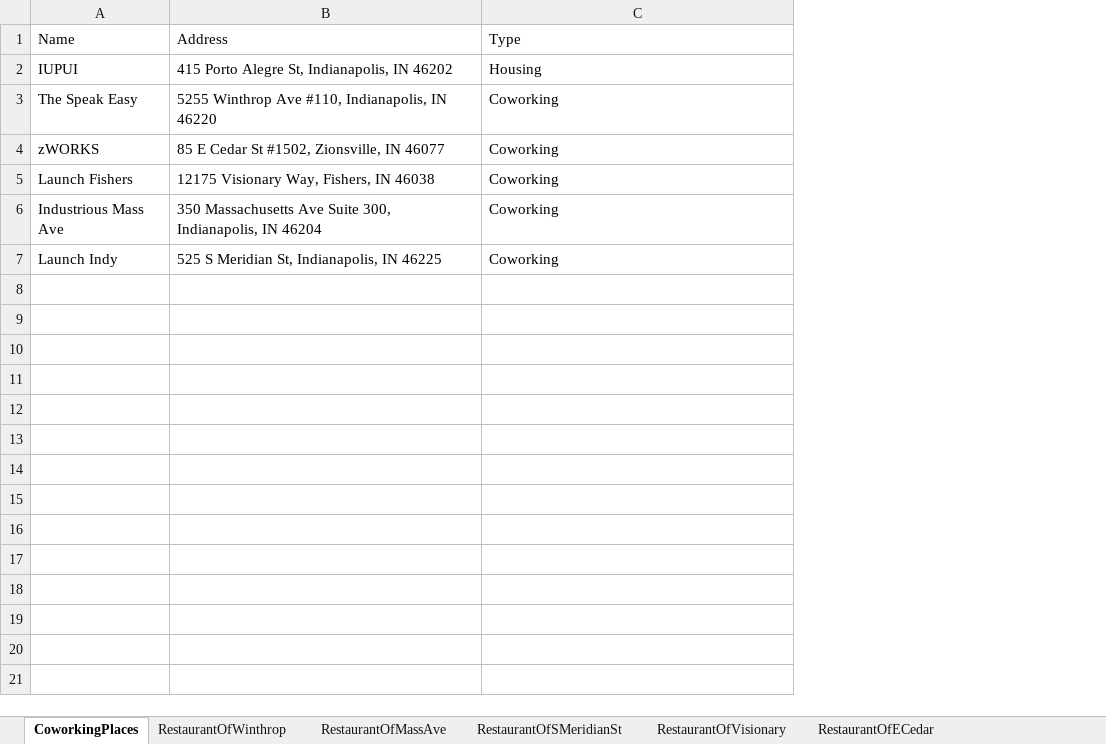
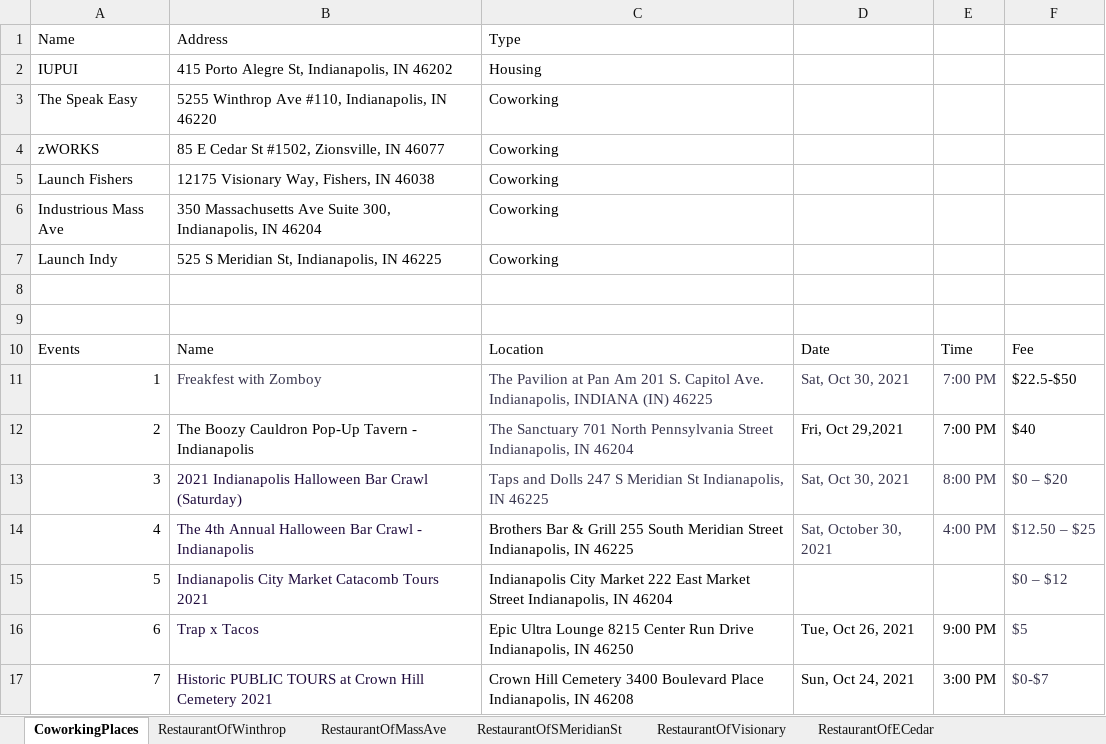
Before and after one commit to AlanLeAI/Coworking-Places-Data-Analys, an Excel workbook: Analys/SubmissionData.xlsx, sheet CoworkingPlaces, drawn as a sheet; values as stored, in another font and other column widths than the file's, no borders; charts and pictures not drawn; ↵ is a line break in a cell; the diff names each change by its address in the sheet, - before the commit and + after, or states it on an @@ line.

Commit message:
Coworking Places Analys

```diff
--- a/Analys/SubmissionData.xlsx (sheet CoworkingPlaces)
+++ b/Analys/SubmissionData.xlsx (sheet CoworkingPlaces)
+column D, empty
+column E, empty
+column F, empty
+row 8: (empty)
+row 9: (empty)
+row 10: Events | Name | Location | Date | Time | Fee
+row 11: 1 | Freakfest with Zomboy | The Pavilion at Pan Am 201 S. Capitol Ave. ↵ Indianapolis, INDIANA (IN) 46225 | Sat, Oct 30, 2021 | 7:00 PM | $22.5-$50
+row 12: 2 | The Boozy Cauldron Pop-Up Tavern - Indianapolis | The Sanctuary 701 North Pennsylvania Street ↵ Indianapolis, IN 46204 | Fri, Oct 29,2021 | 7:00 PM | $40
+row 13: 3 | 2021 Indianapolis Halloween Bar Crawl (Saturday) | Taps and Dolls 247 S Meridian St Indianapolis, IN 46225 | Sat, Oct 30, 2021 | 8:00 PM | $0 – $20
+row 14: 4 | The 4th Annual Halloween Bar Crawl - Indianapolis | Brothers Bar & Grill 255 South Meridian Street Indianapolis, IN 46225 | Sat, October 30, 2021 | 4:00 PM | $12.50 – $25
+row 15: 5 | Indianapolis City Market Catacomb Tours 2021 | Indianapolis City Market 222 East Market Street Indianapolis, IN 46204 |  |  | $0 – $12
+row 16: 6 | Trap x Tacos | Epic Ultra Lounge 8215 Center Run Drive Indianapolis, IN 46250 | Tue, Oct 26, 2021 | 9:00 PM | $5
+row 17: 7 | Historic PUBLIC TOURS at Crown Hill Cemetery 2021 | Crown Hill Cemetery 3400 Boulevard Place Indianapolis, IN 46208 | Sun, Oct 24, 2021 | 3:00 PM | $0-$7
```
Also changed, not shown: charts or pictures, 4 other files.
